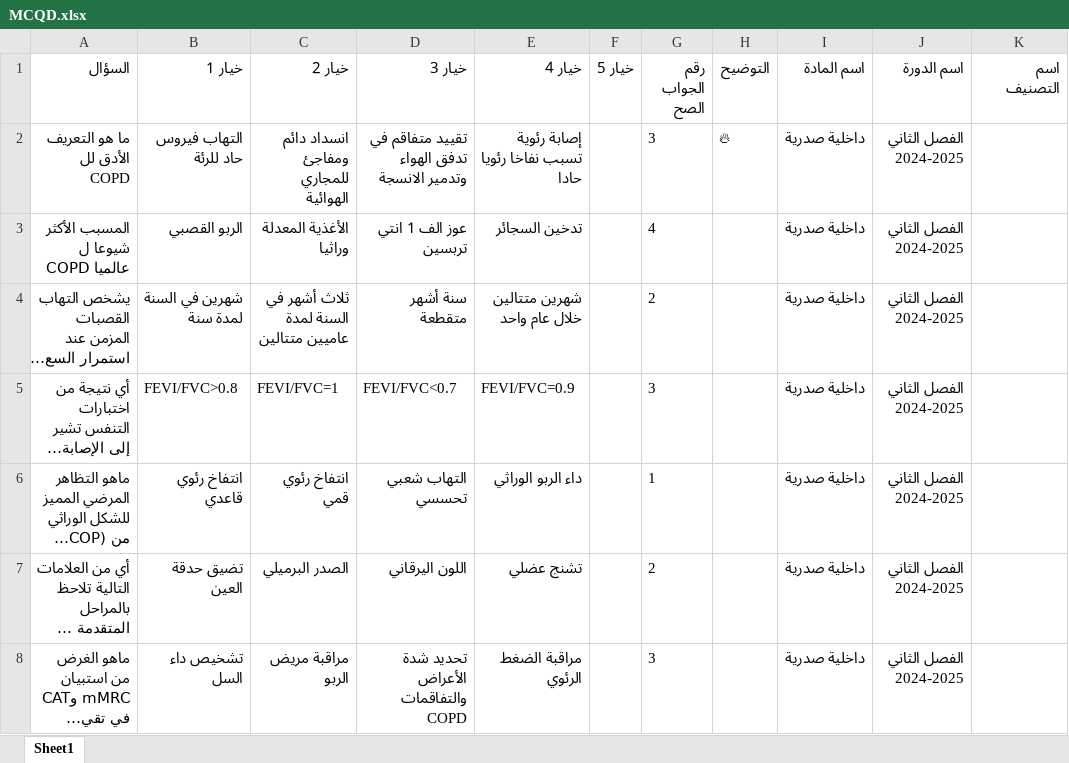
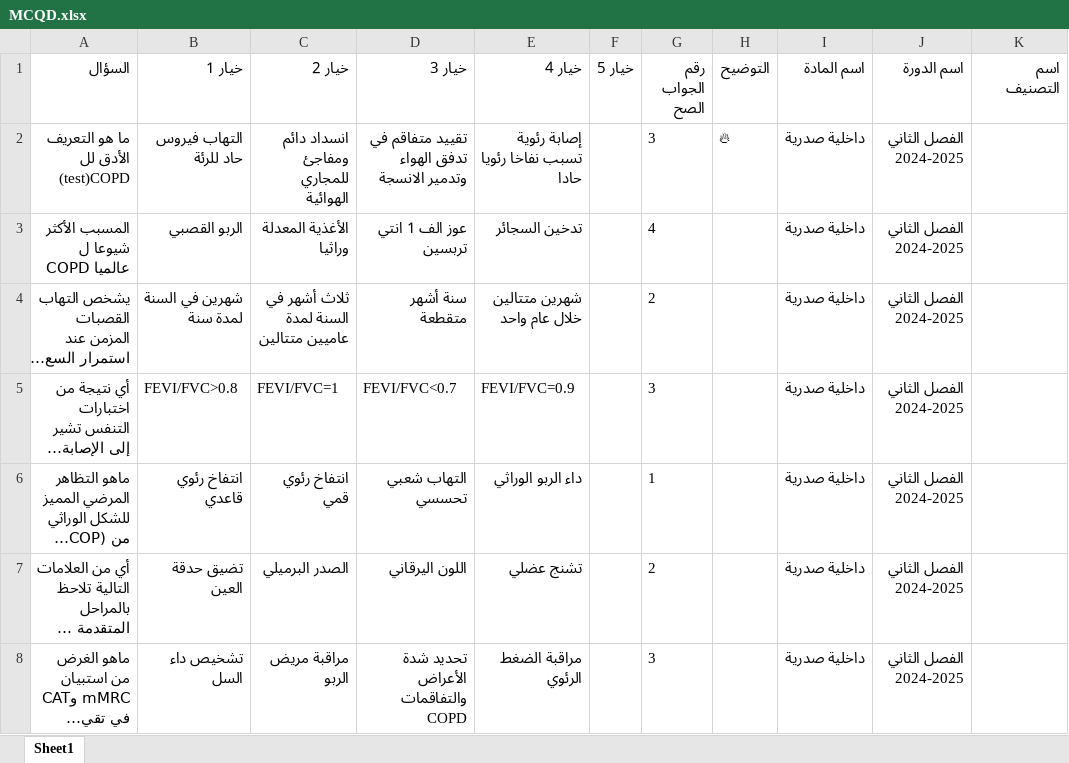
Before and after one commit to webdr-creator/Excel, an Excel workbook: MCQD.xlsx, sheet Sheet1, drawn as a sheet; only a part is shown; long unchanged cells end in …; values as stored, in another font and other column widths than the file's, no borders; the diff names each change by its address in the sheet, - before the commit and + after, or states it on an @@ line.

Commit message:
تحديث الملف: 9/27/2025, 3:48:29 AM

```diff
--- a/MCQD.xlsx (sheet Sheet1)
+++ b/MCQD.xlsx (sheet Sheet1)
-A2 (السؤال): ما هو التعريف الأدق لل COPD
+A2 (السؤال): ما هو التعريف الأدق لل (test)COPD
```
